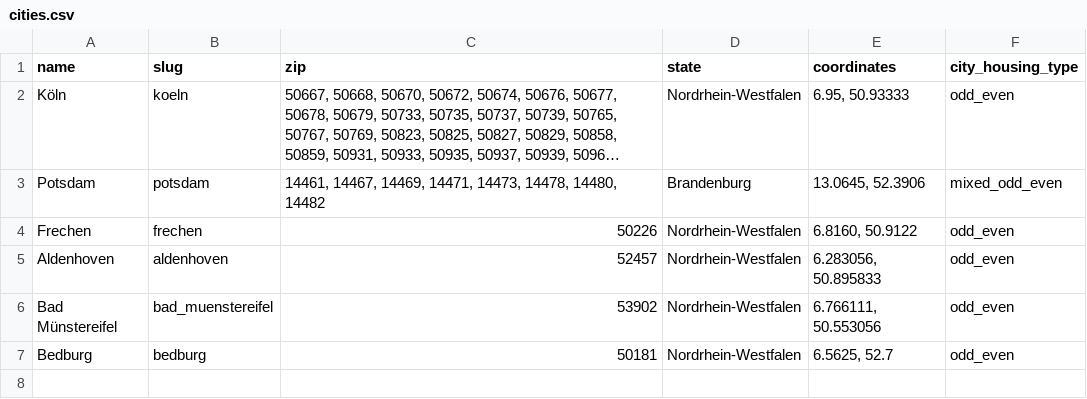
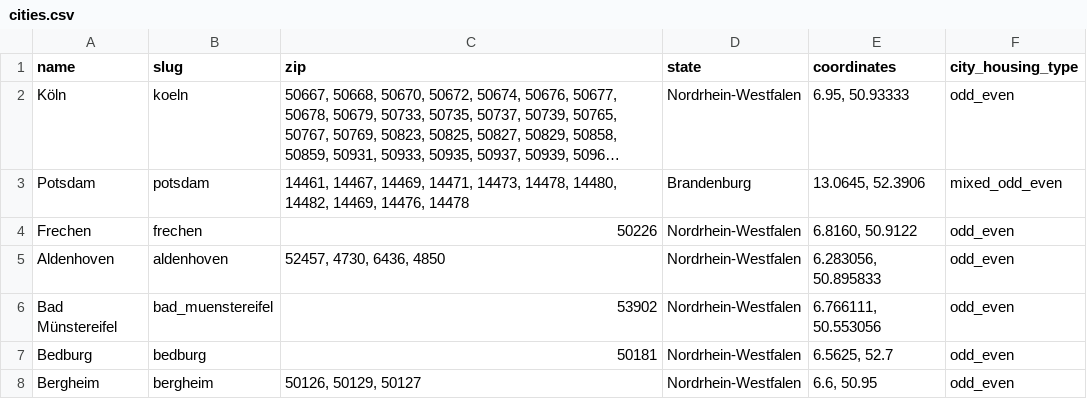
Before and after one commit to koos/wahllokalfinder-cgn, a CSV file: docs/cities.csv, drawn as a sheet; long unchanged cells end in …; the diff names each change by its address in the sheet, - before the commit and + after, or states it on an @@ line.

Commit message:
Bergheim city

```diff
--- a/docs/cities.csv
+++ b/docs/cities.csv
-C3 (zip): …14478, 14480, 14482
+C3 (zip): …14478, 14480, 14482, 14469, 14476, 14478
-C5 (zip): 52457
+C5 (zip): 52457, 4730, 6436, 4850
+row 8: Bergheim | bergheim | 50126, 50129, 50127 | Nordrhein-Westfalen | 6.6, 50.95 | odd_even
```
Also changed, not shown: 2 other files.
